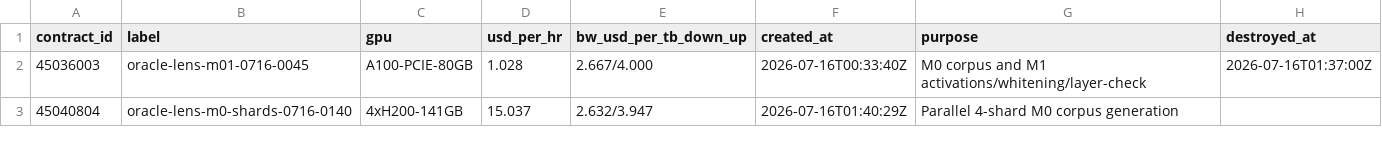
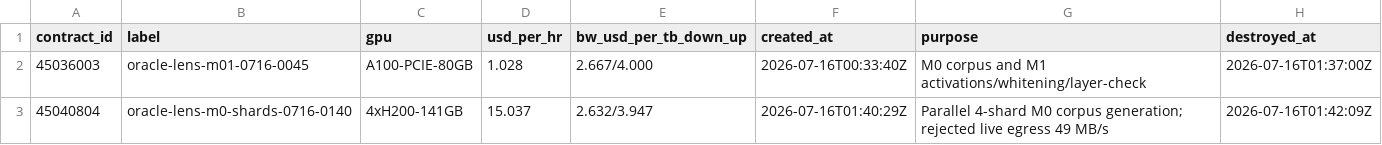
Before and after one commit to syvb/oracle-lens, a TSV file: ops/vast_ledger.tsv, drawn as a sheet.

Commit message:
Record rejected slow H200 host

```diff
--- a/ops/vast_ledger.tsv
+++ b/ops/vast_ledger.tsv
@@ -2,2 +2,2 @@ contract_id	label	gpu	usd_per_hr	bw_usd_per_tb_down_up	created_at	purpose	destro
 45036003	oracle-lens-m01-0716-0045	A100-PCIE-80GB	1.028	2.667/4.000	2026-07-16T00:33:40Z	M0 corpus and M1 activations/whitening/layer-check	2026-07-16T01:37:00Z
-45040804	oracle-lens-m0-shards-0716-0140	4xH200-141GB	15.037	2.632/3.947	2026-07-16T01:40:29Z	Parallel 4-shard M0 corpus generation	
+45040804	oracle-lens-m0-shards-0716-0140	4xH200-141GB	15.037	2.632/3.947	2026-07-16T01:40:29Z	Parallel 4-shard M0 corpus generation; rejected live egress 49 MB/s	2026-07-16T01:42:09Z
```
